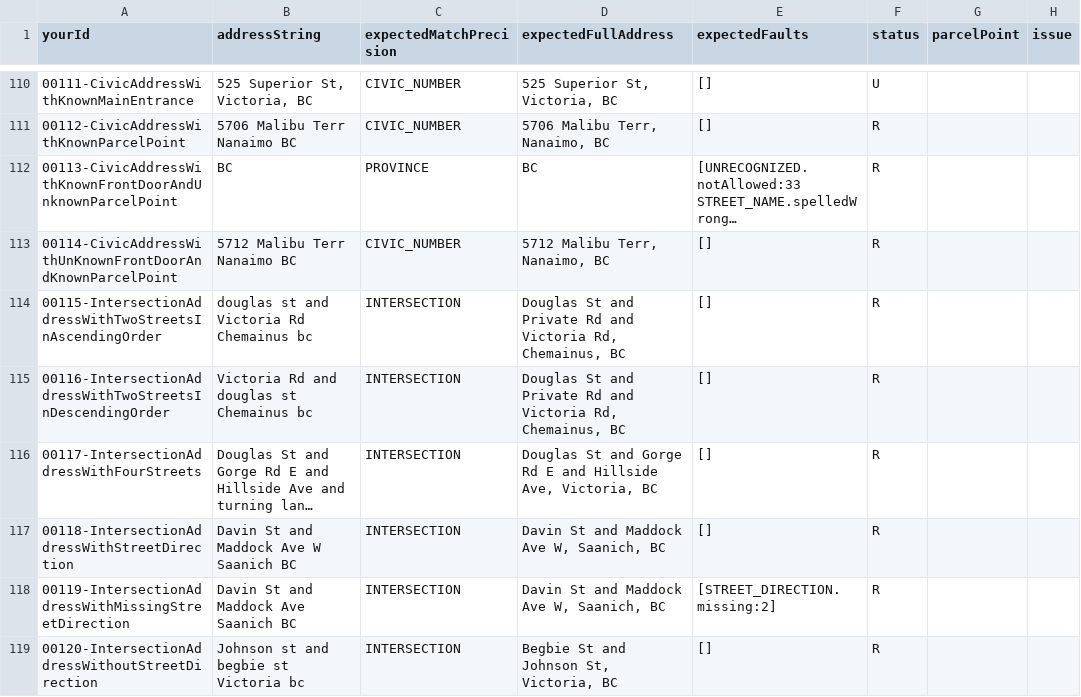
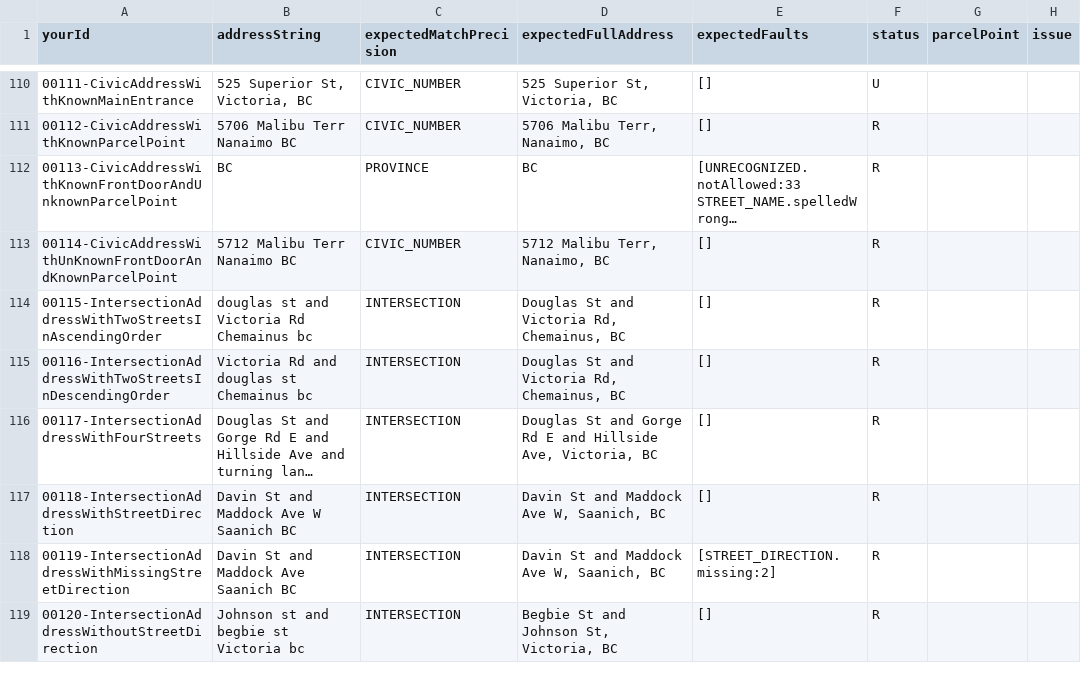
Before and after one commit to bcgov/ols-geocoder, a CSV file: atp_addresses.csv, drawn as a sheet; only a part is shown, gaps mark what is left out; long unchanged cells end in …; the diff names each change by its address in the sheet, - before the commit and + after, or states it on an @@ line.

Commit message:
Update atp_addresses.csv

```diff
--- a/atp_addresses.csv
+++ b/atp_addresses.csv
-D114:D115 (expectedFullAddress): …St and Private Rd and Victoria Rd,…
+D114:D115 (expectedFullAddress): …St and Victoria Rd,…
```
